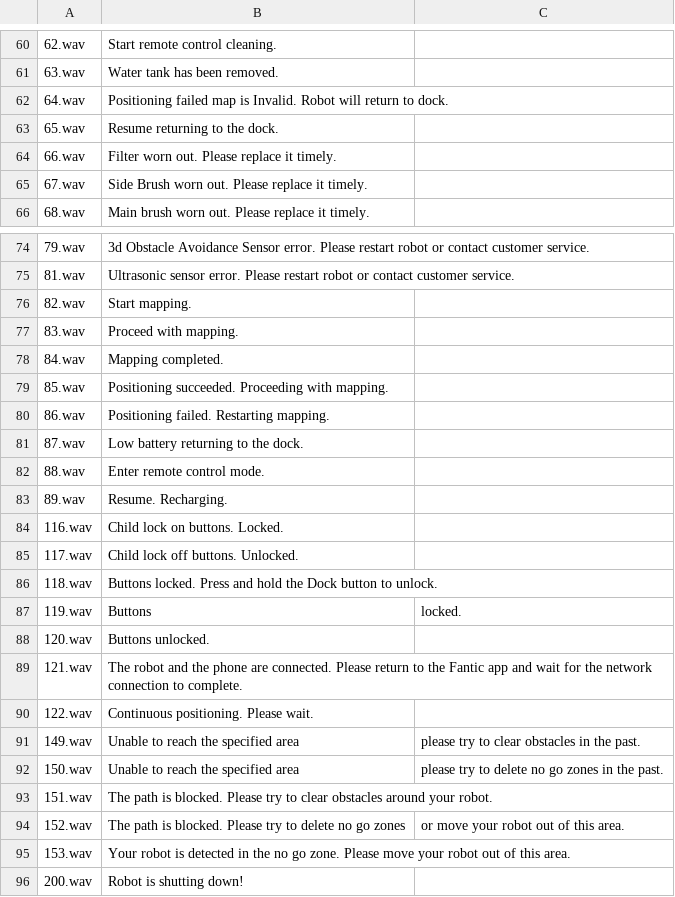
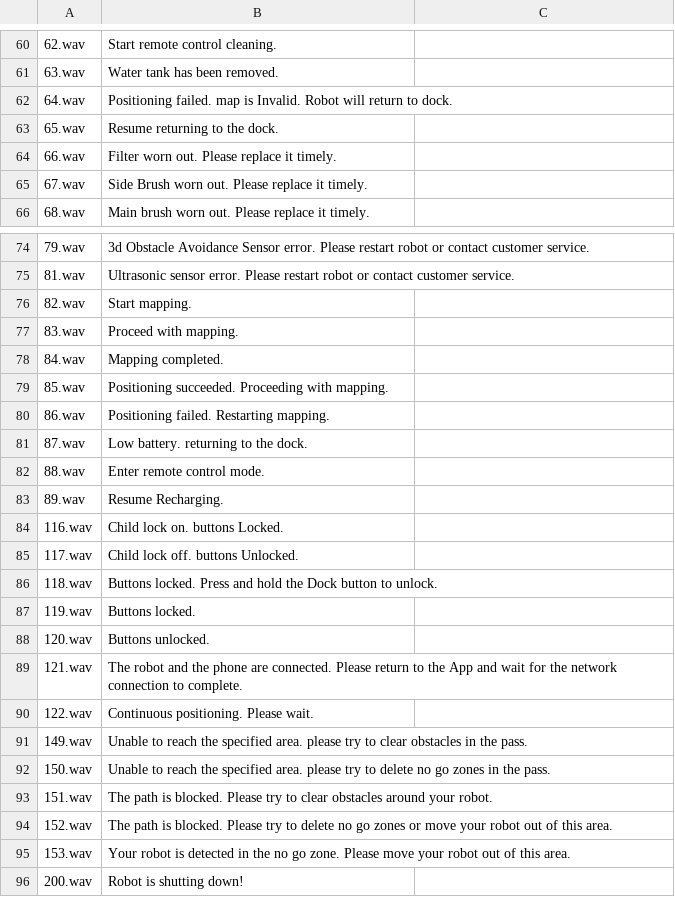
Before and after one commit to sky321/glados-vacuum-voice, a CSV file: audio_default.csv, drawn as a sheet; only a part is shown, gaps mark what is left out; the diff covers the shown part only.

```diff
--- a/audio_default.csv
+++ b/audio_default.csv
@@ -61,3 +61,3 @@
 63.wav,Water tank has been removed.
-64.wav,Positioning failed map is Invalid. Robot will return to dock.
+64.wav,Positioning failed. map is Invalid. Robot will return to dock.
 65.wav,Resume returning to the dock.
@@ -80,16 +80,16 @@
 86.wav,Positioning failed. Restarting mapping.
-87.wav,Low battery returning to the dock.
+87.wav,Low battery. returning to the dock.
 88.wav,Enter remote control mode.
-89.wav,Resume. Recharging.
-116.wav,Child lock on buttons. Locked.
-117.wav,Child lock off buttons. Unlocked.
+89.wav,Resume Recharging.
+116.wav,Child lock on. buttons Locked.
+117.wav,Child lock off. buttons Unlocked.
 118.wav,Buttons locked. Press and hold the Dock button to unlock.
-119.wav,Buttons, locked.
+119.wav,Buttons locked.
 120.wav,Buttons unlocked.
-121.wav,The robot and the phone are connected. Please return to the Fantic app and wait for the network connection to complete.
+121.wav,The robot and the phone are connected. Please return to the App and wait for the network connection to complete.
 122.wav,Continuous positioning. Please wait.
-149.wav,Unable to reach the specified area, please try to clear obstacles in the past.
-150.wav,Unable to reach the specified area, please try to delete no go zones in the past.
+149.wav,Unable to reach the specified area. please try to clear obstacles in the pass.
+150.wav,Unable to reach the specified area. please try to delete no go zones in the pass.
 151.wav,The path is blocked. Please try to clear obstacles around your robot.
-152.wav,The path is blocked. Please try to delete no go zones, or move your robot out of this area.
+152.wav,The path is blocked. Please try to delete no go zones or move your robot out of this area.
 153.wav,Your robot is detected in the no go zone. Please move your robot out of this area.
```
Also changed, not shown: 24 edited cells elsewhere in this file, audio_dreame_ogg.csv, audio_dreame_wav.csv.
